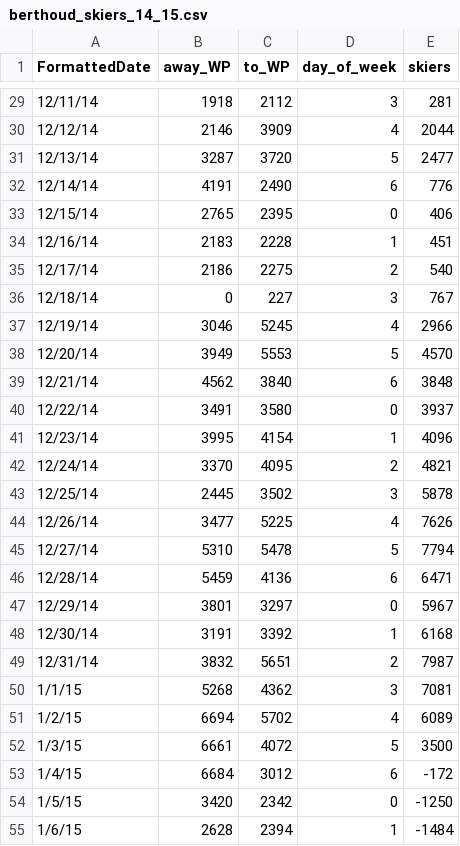
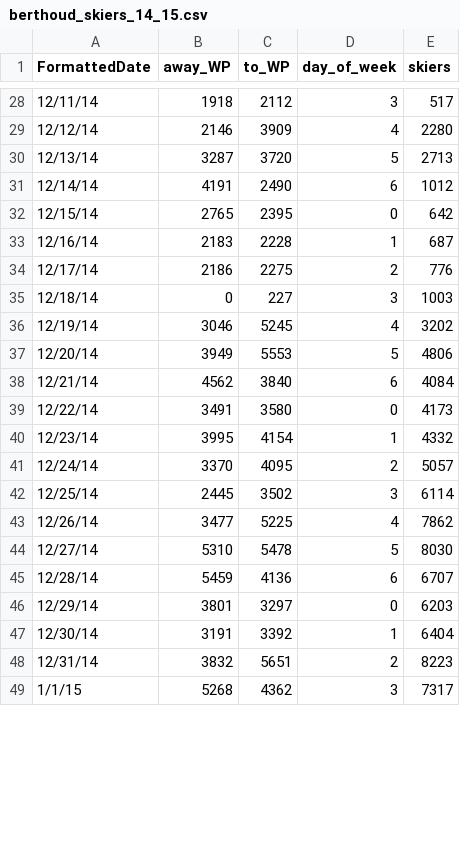
Before and after one commit to balmandhunter/data_ski_in_solitude, a CSV file: traffic/berthoud_skiers_14_15.csv, drawn as a sheet; only a part is shown, gaps mark what is left out; the diff covers the shown part only.

```diff
--- a/traffic/berthoud_skiers_14_15.csv
+++ b/traffic/berthoud_skiers_14_15.csv
@@ -29,27 +28,22 @@ FormattedDate,away_WP,to_WP,day_of_week,skiers
-12/11/14,1918,2112,3,281
-12/12/14,2146,3909,4,2044
-12/13/14,3287,3720,5,2477
-12/14/14,4191,2490,6,776
-12/15/14,2765,2395,0,406
-12/16/14,2183,2228,1,451
-12/17/14,2186,2275,2,540
-12/18/14,0,227,3,767
-12/19/14,3046,5245,4,2966
-12/20/14,3949,5553,5,4570
-12/21/14,4562,3840,6,3848
-12/22/14,3491,3580,0,3937
-12/23/14,3995,4154,1,4096
-12/24/14,3370,4095,2,4821
-12/25/14,2445,3502,3,5878
-12/26/14,3477,5225,4,7626
-12/27/14,5310,5478,5,7794
-12/28/14,5459,4136,6,6471
-12/29/14,3801,3297,0,5967
-12/30/14,3191,3392,1,6168
-12/31/14,3832,5651,2,7987
-1/1/15,5268,4362,3,7081
-1/2/15,6694,5702,4,6089
-1/3/15,6661,4072,5,3500
-1/4/15,6684,3012,6,-172
-1/5/15,3420,2342,0,-1250
-1/6/15,2628,2394,1,-1484
+12/11/14,1918,2112,3,517
+12/12/14,2146,3909,4,2280
+12/13/14,3287,3720,5,2713
+12/14/14,4191,2490,6,1012
+12/15/14,2765,2395,0,642
+12/16/14,2183,2228,1,687
+12/17/14,2186,2275,2,776
+12/18/14,0,227,3,1003
+12/19/14,3046,5245,4,3202
+12/20/14,3949,5553,5,4806
+12/21/14,4562,3840,6,4084
+12/22/14,3491,3580,0,4173
+12/23/14,3995,4154,1,4332
+12/24/14,3370,4095,2,5057
+12/25/14,2445,3502,3,6114
+12/26/14,3477,5225,4,7862
+12/27/14,5310,5478,5,8030
+12/28/14,5459,4136,6,6707
+12/29/14,3801,3297,0,6203
+12/30/14,3191,3392,1,6404
+12/31/14,3832,5651,2,8223
+1/1/15,5268,4362,3,7317
```
Also changed, not shown: 1 removed row and 138 edited cells elsewhere in this file, open_snow/2015_snowfall.csv, open_snow/clean_wp_14_15.csv, 29 other files.
